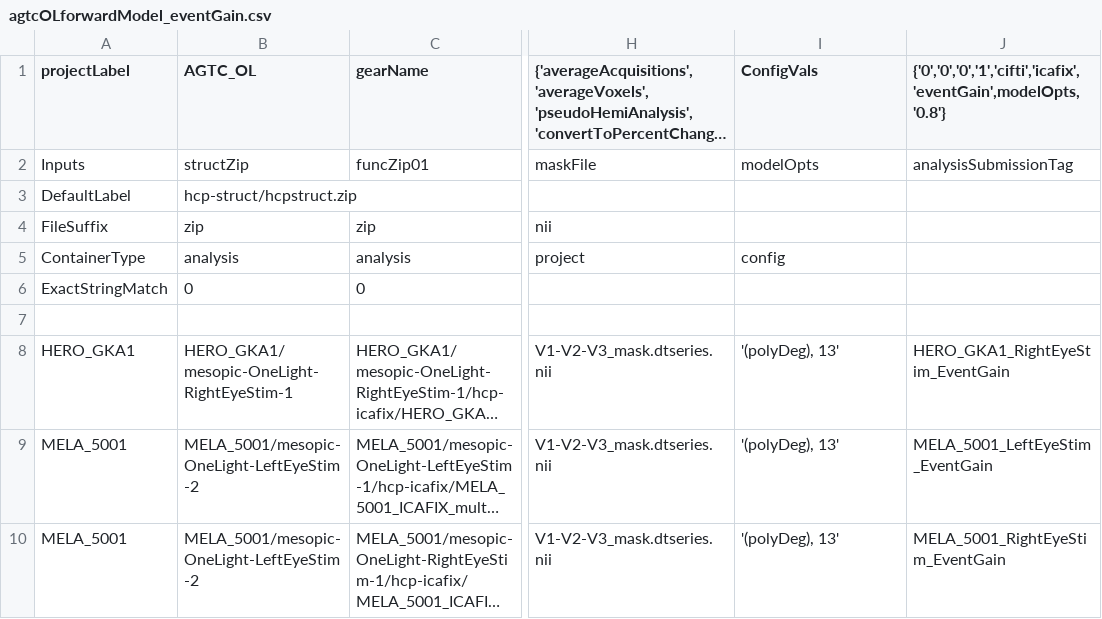
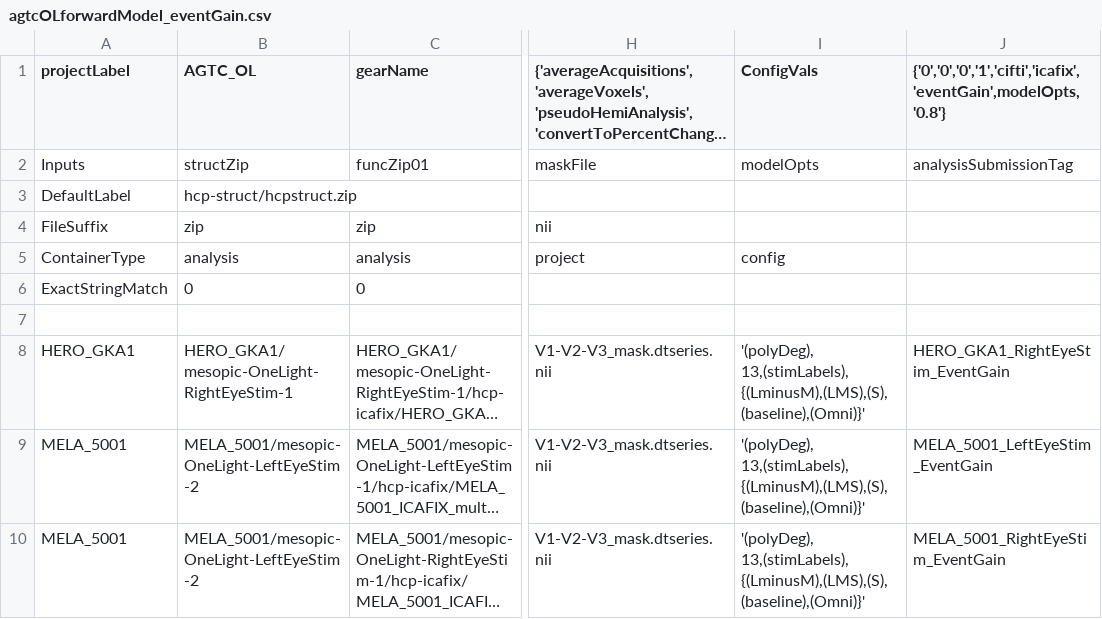
Before and after one commit to gkaguirrelab/mriAGTCAnalysis, a CSV file: code/submitGears/AGTC_OL/agtcOLforwardModel_eventGain.csv, drawn as a sheet; only a part is shown, gaps mark what is left out; long unchanged cells end in …; the diff names each change by its address in the sheet, - before the commit and + after, or states it on an @@ line.

Commit message:
Adding stim labels

```diff
--- a/code/submitGears/AGTC_OL/agtcOLforwardModel_eventGain.csv
+++ b/code/submitGears/AGTC_OL/agtcOLforwardModel_eventGain.csv
-I8:I10 (ConfigVals): '(polyDeg), 13'
+I8:I10 (ConfigVals): '(polyDeg), 13,(stimLabels),{(LminusM),(LMS),(S),(baseline),(Omni)}'
```
